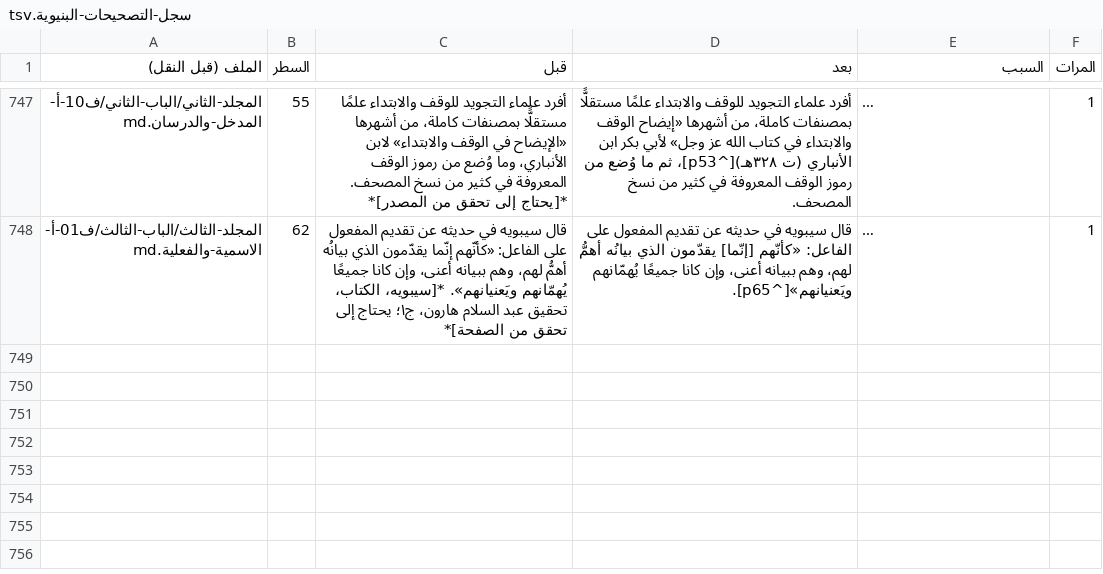
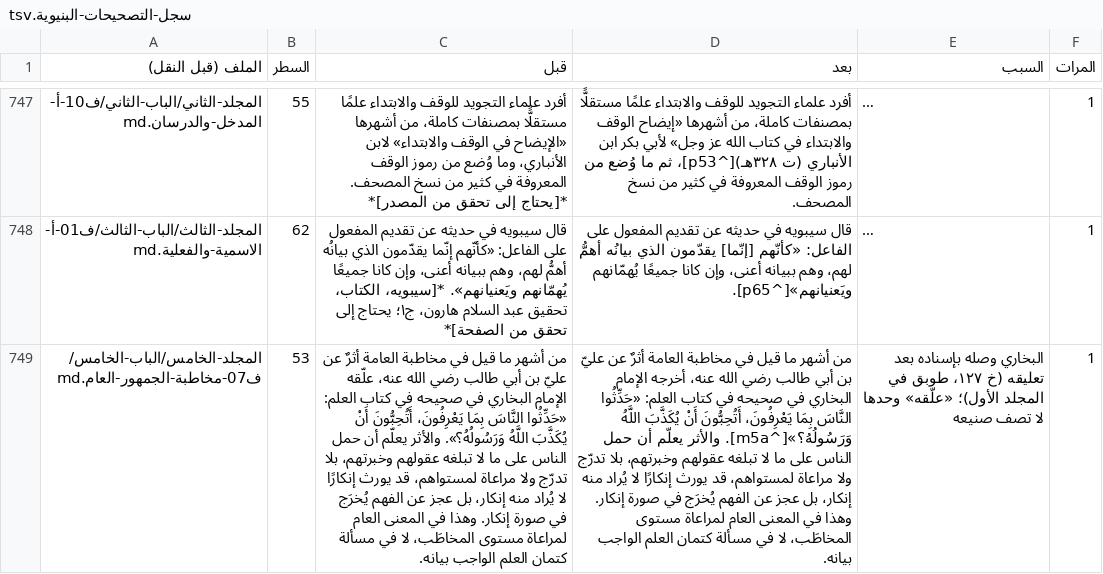
Before and after one commit to ahmadsulaimiy1/My-books, a TSV file: books/sinaat-al-mutakallim/book/_production/هندسة-السلسلة/سجل-التصحيحات-البنيوية.tsv, drawn as a sheet; only a part is shown, gaps mark what is left out; long unchanged cells end in …; the diff names each change by its address in the sheet, - before the commit and + after, or states it on an @@ line.

```diff
--- a/books/sinaat-al-mutakallim/book/_production/هندسة-السلسلة/سجل-التصحيحات-البنيوية.tsv
+++ b/books/sinaat-al-mutakallim/book/_production/هندسة-السلسلة/سجل-التصحيحات-البنيوية.tsv
+row 749: المجلد-الخامس/الباب-الخامس/ف07-مخاطبة-الجمهور-العام.md | 53 | من أشهر ما قيل في مخاطبة العامة أثرٌ عن عليّ بن أبي طالب رضي الله عنه، علّقه الإمام البخاري في صحيحه في كتاب العلم: «حَدِّثُوا النَّاسَ بِمَا يَعْرِفُونَ، أَتُحِبُّونَ أَنْ يُكَذَّبَ اللَّهُ وَرَسُولُهُ؟». والأثر يعلّم أن حمل الناس على ما لا تبلغه عقولهم وخبرتهم، بلا تدرّج ولا مراعاة لمستواهم، قد يورث إنكارًا لا يُراد منه إنكار، بل عجز عن الفهم يُخرَج في صورة إنكار. وهذا في المعنى العام لمراعاة مستوى المخاطَب، لا في مسألة كتمان العلم الواجب بيانه. | من أشهر ما قيل في مخاطبة العامة أثرٌ عن عليّ بن أبي طالب رضي الله عنه، أخرجه الإمام البخاري في صحيحه في كتاب العلم: «حَدِّثُوا النَّاسَ بِمَا يَعْرِفُونَ، أَتُحِبُّونَ أَنْ يُكَذَّبَ اللَّهُ وَرَسُولُهُ؟»[^m5a]. والأثر يعلّم أن حمل الناس على ما لا تبلغه عقولهم وخبرتهم، بلا تدرّج ولا مراعاة لمستواهم، قد يورث إنكارًا لا يُراد منه إنكار، بل عجز عن الفهم يُخرَج في صورة إنكار. وهذا في المعنى العام لمراعاة مستوى المخاطَب، لا في مسألة كتمان العلم الواجب بيانه. | البخاري وصله بإسناده بعد تعليقه (خ ١٢٧، طوبق في المجلد الأول)؛ «علّقه» وحدها لا تصف صنيعه | 1
```
Also changed, not shown: books/sinaat-al-mutakallim/book/_production/المصادر/قاعدة-المصادر.tsv, 4 other files.
